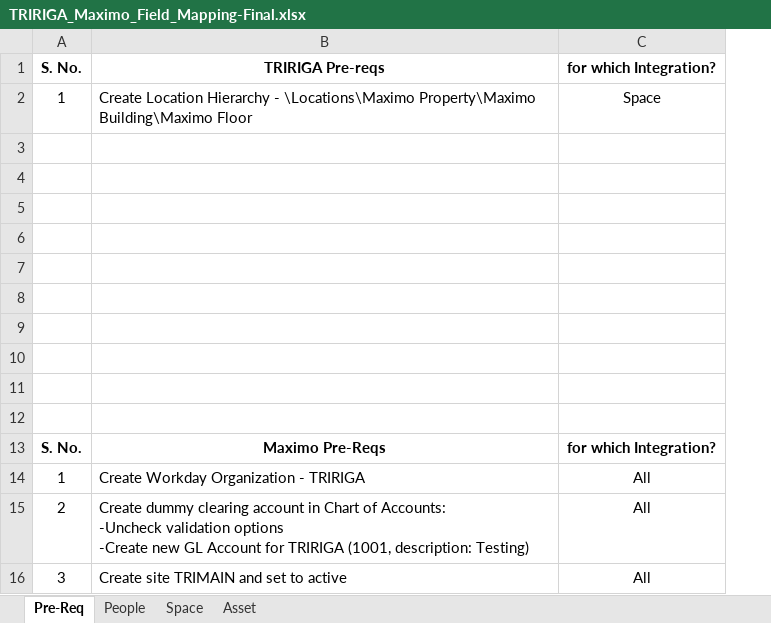
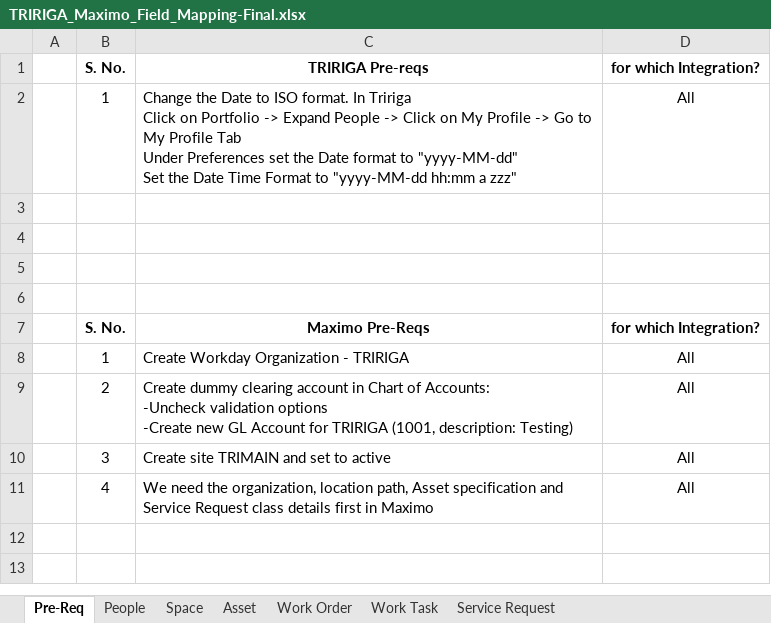
Before and after one commit to IBM/mas-tas-appconnect-flows, an Excel workbook: docs/TRIRIGA_Maximo_Field_Mapping-Final.xlsx, sheet Pre-Req, drawn as a sheet; values as stored, in another font and other column widths than the file's, no borders; removed rows and columns are numbered as before the commit, all else as after; ↵ is a line break in a cell; the diff names each change by its address in the sheet, - before the commit and + after, or states it on an @@ line.

```diff
--- a/docs/TRIRIGA_Maximo_Field_Mapping-Final.xlsx (sheet Pre-Req)
+++ b/docs/TRIRIGA_Maximo_Field_Mapping-Final.xlsx (sheet Pre-Req)
+sheet tab: Work Order
@@ sheet tab unhidden: Work Task @@
@@ sheet tab unhidden: Service Request @@
+column A, empty
-C2 (TRIRIGA Pre-reqs): Create Location Hierarchy - \Locations\Maximo Property\Maximo Building\Maximo Floor
+C2 (TRIRIGA Pre-reqs): Change the Date to ISO format. In Tririga ↵ Click on Portfolio -> Expand People -> Click on My Profile -> Go to My Profile Tab ↵ Under Preferences set the Date format to "yyyy-MM-dd" ↵ Set the Date Time Format to "yyyy-MM-dd hh:mm a zzz"
-D2 (for which Integration?): Space
+D2 (for which Integration?): All
-row 3: (empty)
-row 4: (empty)
-row 5: (empty)
-row 6: (empty)
-row 7: (empty)
-row 8: (empty)
+row 11:  | 4 | We need the organization, location path, Asset specification and Service Request class details first in Maximo | All
```
Also changed, not shown: sheet Space, sheet Asset, sheet People.
